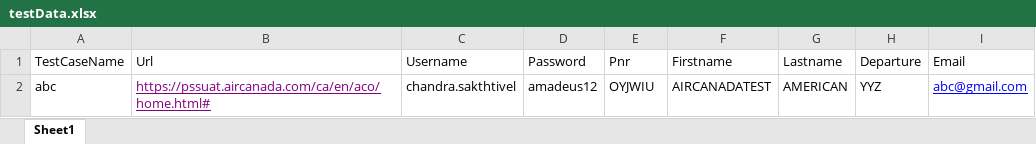
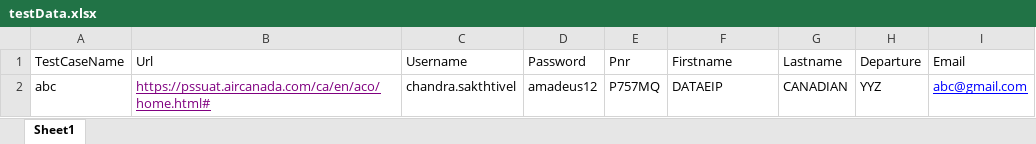
Before and after one commit to karthickarjunan/CM-, an Excel workbook: testData.xlsx, sheet Sheet1, drawn as a sheet; values as stored, in another font and other column widths than the file's, no borders; the diff names each change by its address in the sheet, - before the commit and + after, or states it on an @@ line.

```diff
--- a/testData.xlsx (sheet Sheet1)
+++ b/testData.xlsx (sheet Sheet1)
-E2 (Pnr): OYJWIU
+E2 (Pnr): P757MQ
-F2 (Firstname): AIRCANADATEST
+F2 (Firstname): DATAEIP
-G2 (Lastname): AMERICAN
+G2 (Lastname): CANADIAN
```
Also changed, not shown: 4 other files.
